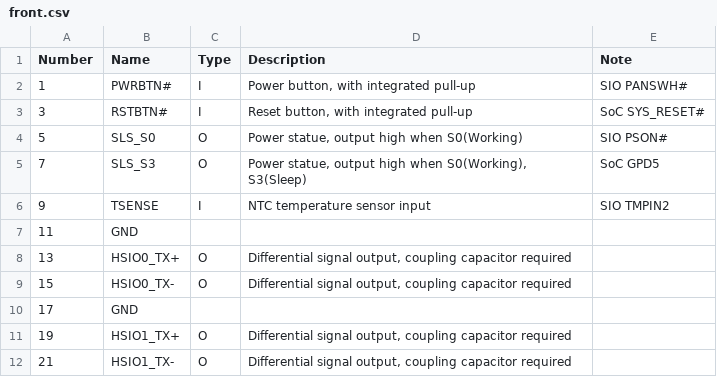
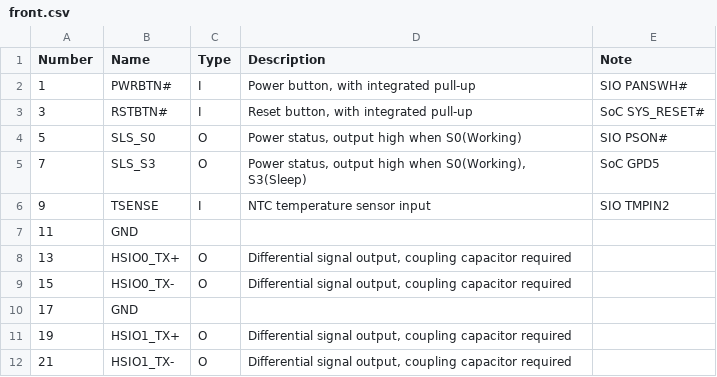
Before and after one commit to LattePandaTeam/LattePanda-Mu, a CSV file: Electricals/Pinouts/front.csv, drawn as a sheet; only a part is shown.

Commit message:
Fix typo in pinout doc
NOTE: GPD5 is supposed to be SLS_S4# & not SLS_S3# (which is GPD4 according to the datasheet) - left it as is, but may be worth a review.

```diff
--- a/Electricals/Pinouts/front.csv
+++ b/Electricals/Pinouts/front.csv
@@ -3,4 +3,4 @@ Number,Name,Type,Description,Note
 3,RSTBTN#,I,"Reset button, with integrated pull-up",SoC SYS_RESET#
-5,SLS_S0,O,"Power statue, output high when S0(Working)",SIO PSON#
-7,SLS_S3,O,"Power statue, output high when S0(Working), S3(Sleep)",SoC GPD5
+5,SLS_S0,O,"Power status, output high when S0(Working)",SIO PSON#
+7,SLS_S3,O,"Power status, output high when S0(Working), S3(Sleep)",SoC GPD5
 9,TSENSE,I,NTC temperature sensor input,SIO TMPIN2
```
